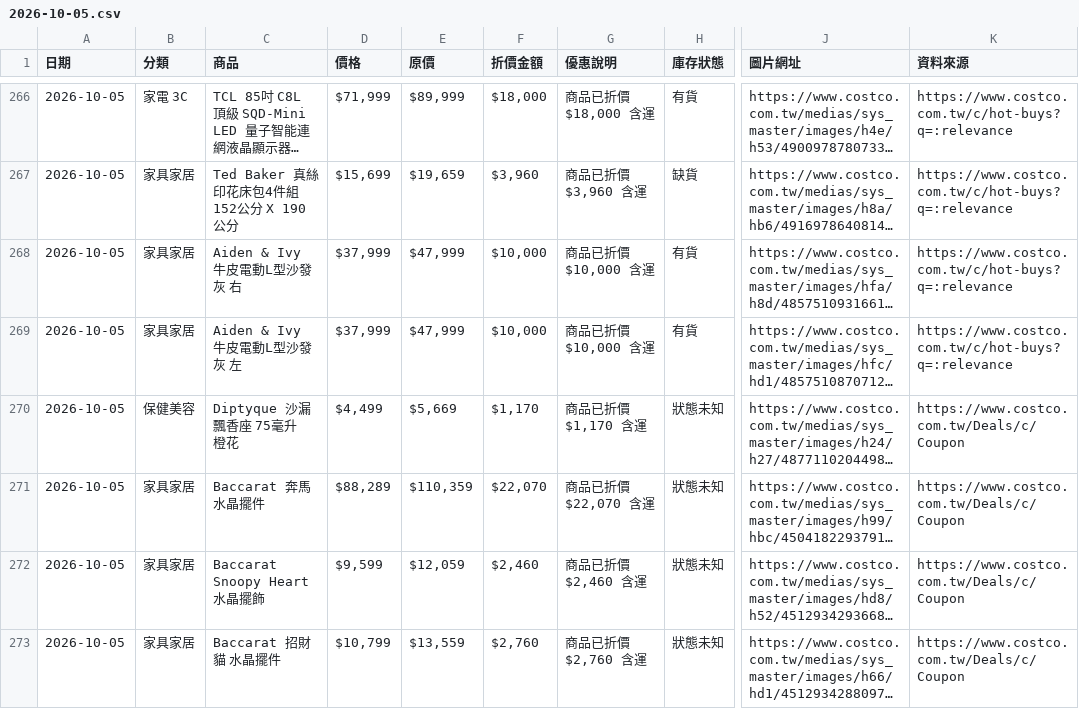
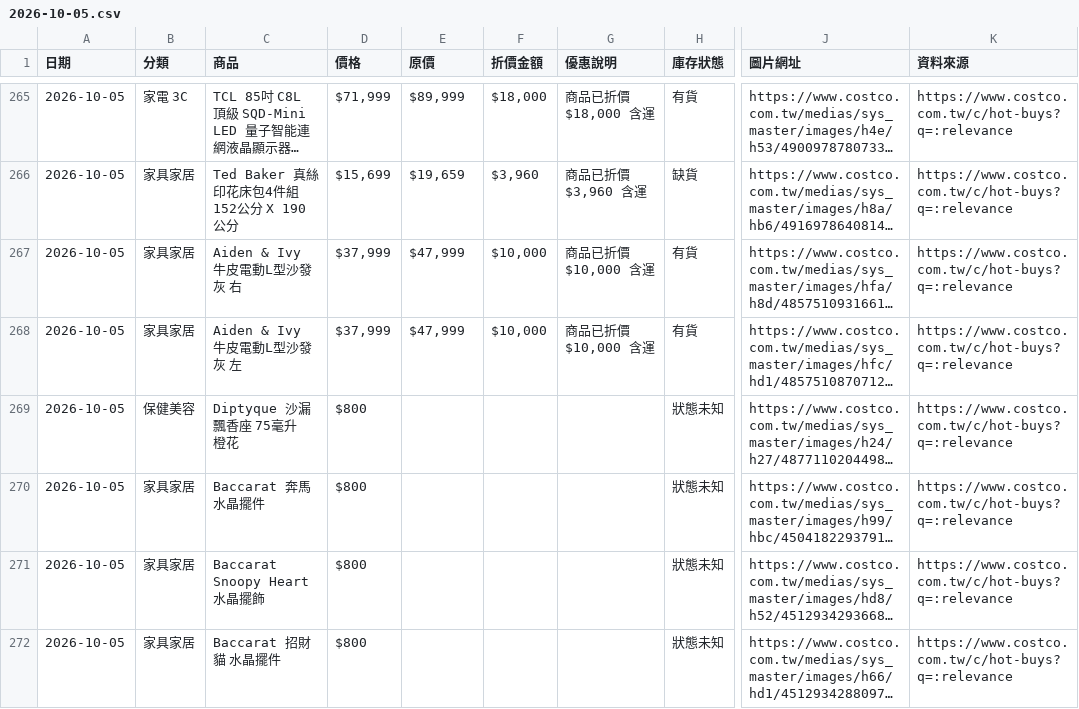
Before and after one commit to da199919-ux/costco-daily-deals, a CSV file: output/history/2026-10-05.csv, drawn as a sheet; only a part is shown, gaps mark what is left out; long unchanged cells end in …; addresses are those after the commit; the diff covers the shown part only; the diff names each change by its address in the sheet, - before the commit and + after, or states it on an @@ line.

```diff
--- a/output/history/2026-10-05.csv
+++ b/output/history/2026-10-05.csv
-D269 (價格): $4,499
+D269 (價格): $800
-E269 (原價): $5,669
+E269 (原價): (empty)
-F269 (折價金額): $1,170
+F269 (折價金額): (empty)
-G269 (優惠說明): 商品已折價$1,170 含運
+G269 (優惠說明): (empty)
-K269:K272 (資料來源): https://www.costco.com.tw/Deals/c/Coupon
+K269:K272 (資料來源): https://www.costco.com.tw/c/hot-buys?q=:relevance
-D270 (價格): $88,289
+D270 (價格): $800
-E270 (原價): $110,359
+E270 (原價): (empty)
-F270 (折價金額): $22,070
+F270 (折價金額): (empty)
-G270 (優惠說明): 商品已折價$22,070 含運
+G270 (優惠說明): (empty)
-D271 (價格): $9,599
+D271 (價格): $800
-E271 (原價): $12,059
+E271 (原價): (empty)
-F271 (折價金額): $2,460
+F271 (折價金額): (empty)
-G271 (優惠說明): 商品已折價$2,460 含運
+G271 (優惠說明): (empty)
-D272 (價格): $10,799
+D272 (價格): $800
-E272 (原價): $13,559
+E272 (原價): (empty)
-F272 (折價金額): $2,760
+F272 (折價金額): (empty)
-G272 (優惠說明): 商品已折價$2,760 含運
+G272 (優惠說明): (empty)
```
Also changed, not shown: 1 added row, 2 removed rows and 81 edited cells elsewhere in this file, 5 other files.
